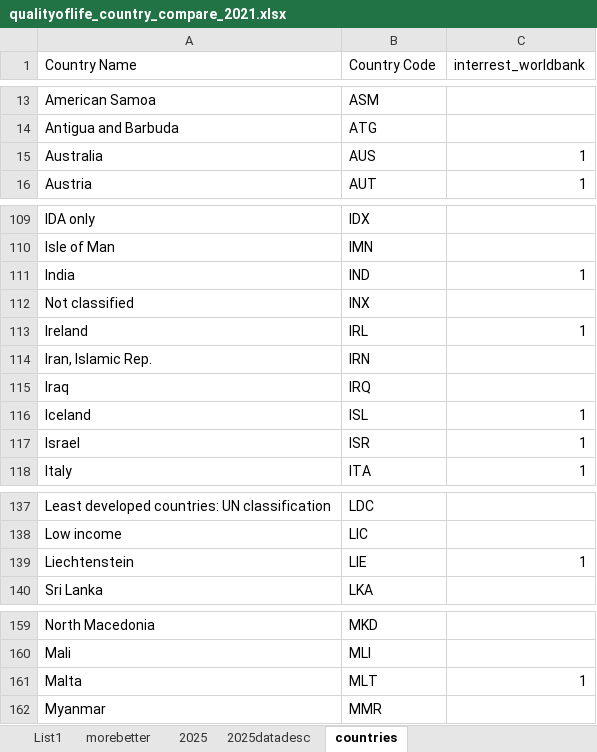
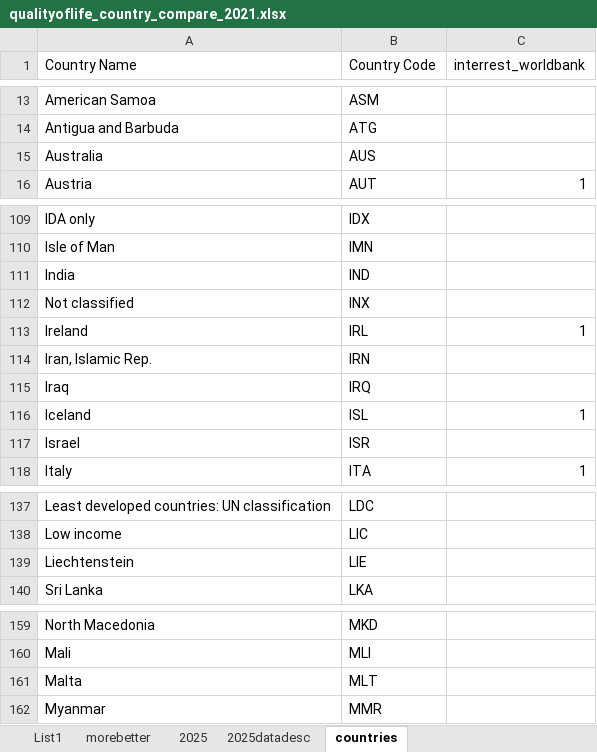
Before and after one commit to jarogumulec/QualityOfLife, an Excel workbook: qualityoflife_country_compare_2021.xlsx, sheet countries, drawn as a sheet; only a part is shown, gaps mark what is left out; values as stored, in another font and other column widths than the file's, no borders; the diff names each change by its address in the sheet, - before the commit and + after, or states it on an @@ line.

Commit message:
PCA on last data from time series

```diff
--- a/qualityoflife_country_compare_2021.xlsx (sheet countries)
+++ b/qualityoflife_country_compare_2021.xlsx (sheet countries)
-C15 (interrest_worldbank): 1
+C15 (interrest_worldbank): (empty)
-C111 (interrest_worldbank): 1
+C111 (interrest_worldbank): (empty)
-C117 (interrest_worldbank): 1
+C117 (interrest_worldbank): (empty)
-C139 (interrest_worldbank): 1
+C139 (interrest_worldbank): (empty)
-C161 (interrest_worldbank): 1
+C161 (interrest_worldbank): (empty)
```
Also changed, not shown: 7 other files.
